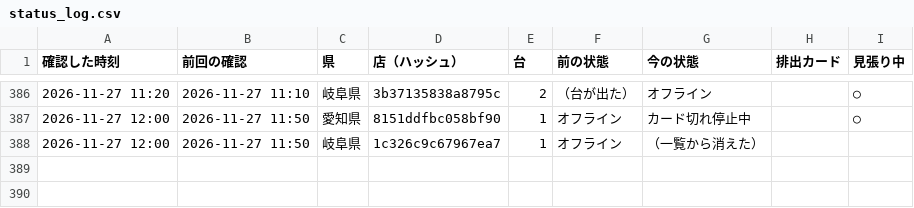
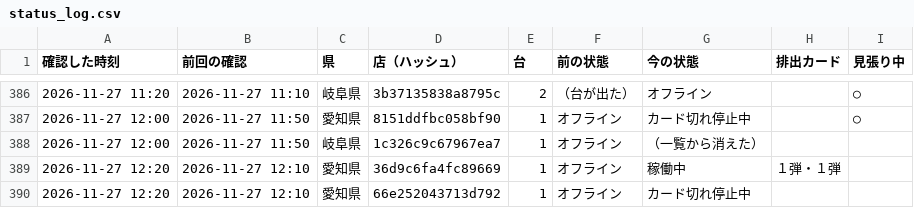
Before and after one commit to kous8770/aikatsu-shop-watch, a CSV file: status_log.csv, drawn as a sheet; only a part is shown, gaps mark what is left out.

```diff
--- a/status_log.csv
+++ b/status_log.csv
@@ -388 +388,3 @@
 2026-11-27 12:00,2026-11-27 11:50,岐阜県,1c326c9c67967ea7,1,オフライン,（一覧から消えた）,,
+2026-11-27 12:20,2026-11-27 12:10,愛知県,36d9c6fa4fc89669,1,オフライン,稼働中,１弾・１弾,
+2026-11-27 12:20,2026-11-27 12:10,愛知県,66e252043713d792,1,オフライン,カード切れ停止中,,
```
Also changed, not shown: 1 other file.
